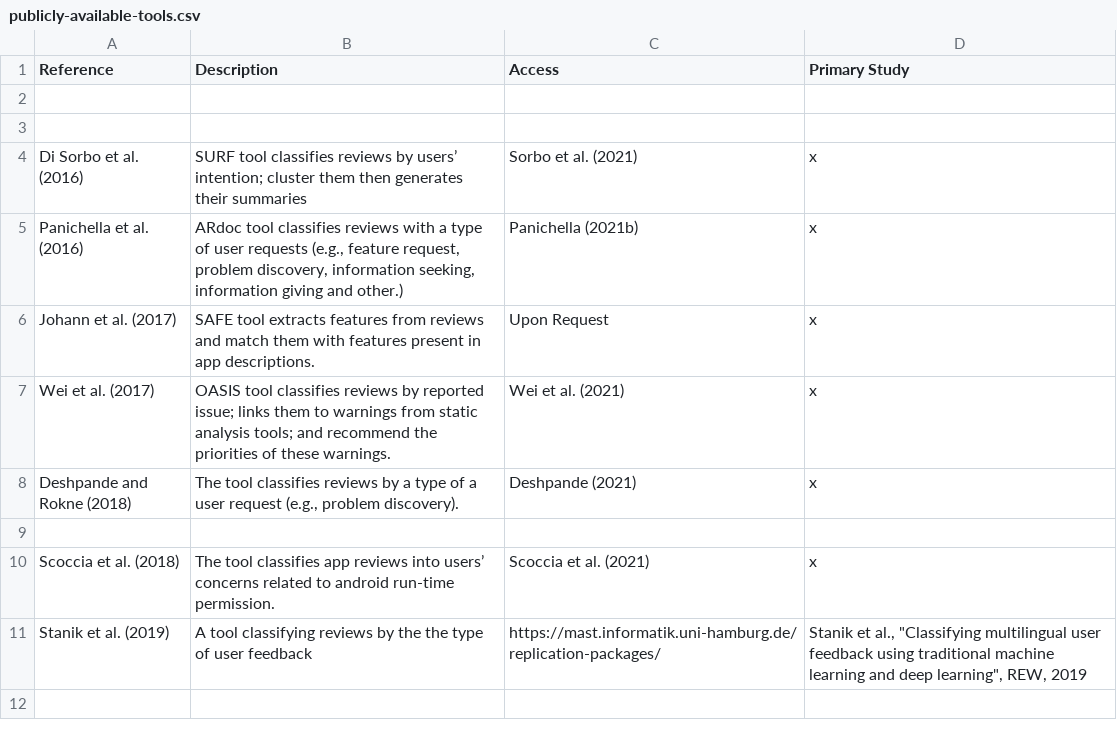
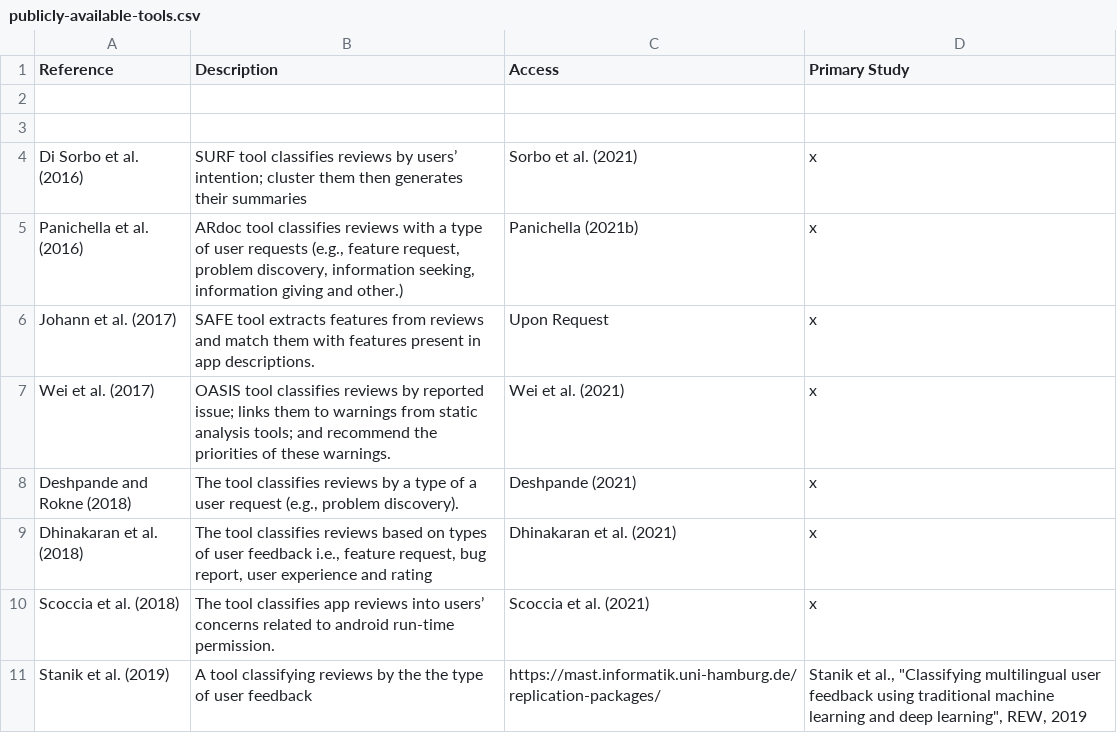
Before and after one commit to jsdabrowski/SLR-SE, a CSV file: publicly-available-tools.csv, drawn as a sheet.

Commit message:
Update publicly-available-tools.csv

```diff
--- a/publicly-available-tools.csv
+++ b/publicly-available-tools.csv
@@ -8,3 +8,3 @@ Wei et al. (2017), OASIS tool classifies reviews by reported issue; links them t
 Deshpande and Rokne (2018), "The tool classifies reviews by a type of a user request (e.g., problem discovery).", Deshpande (2021),  x
-
+Dhinakaran et al. (2018), "The tool classifies reviews based on types of user feedback i.e., feature request, bug report, user experience and rating", Dhinakaran et al. (2021), x
 Scoccia et al. (2018), The tool classifies app reviews into users’ concerns related to android run-time permission., Scoccia et al. (2021), x
```
